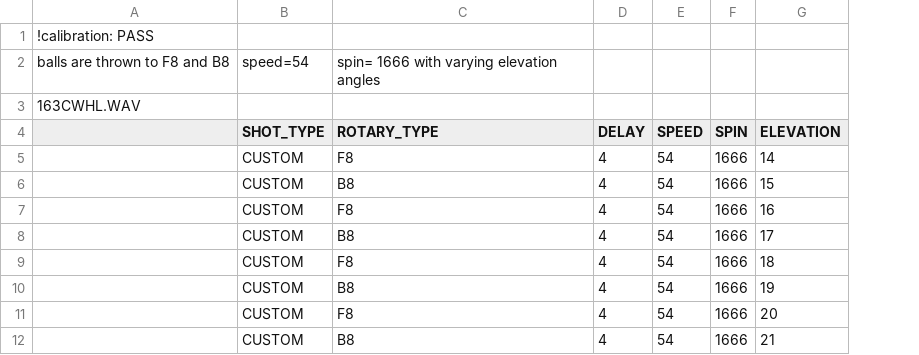
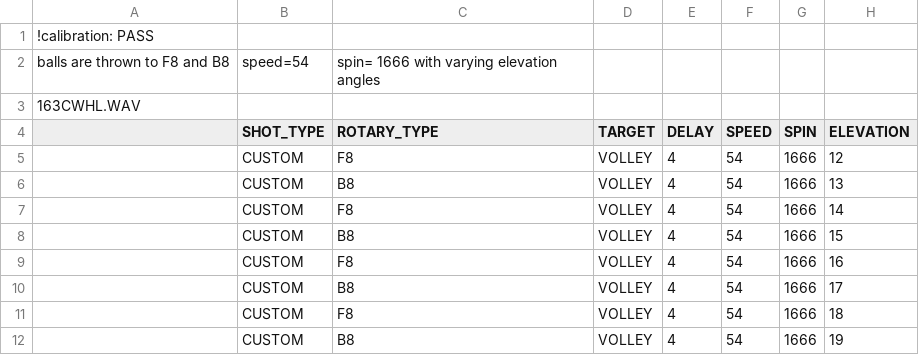
Before and after one commit to davidcjordan/drills, a CSV file: DRL790.csv, drawn as a sheet; removed rows and columns are numbered as before the commit, all else as after; the diff names each change by its address in the sheet, - before the commit and + after, or states it on an @@ line.

Commit message:
tweaked pass calib

```diff
--- a/DRL790.csv
+++ b/DRL790.csv
+column D (TARGET), rows 7-12: all VOLLEY
+row 5:  | CUSTOM | F8 | VOLLEY | 4 | 54 | 1666 | 12
+row 6:  | CUSTOM | B8 | VOLLEY | 4 | 54 | 1666 | 13
-row 11:  | CUSTOM | F8 | 4 | 54 | 1666 | 20
-row 12:  | CUSTOM | B8 | 4 | 54 | 1666 | 21
```
